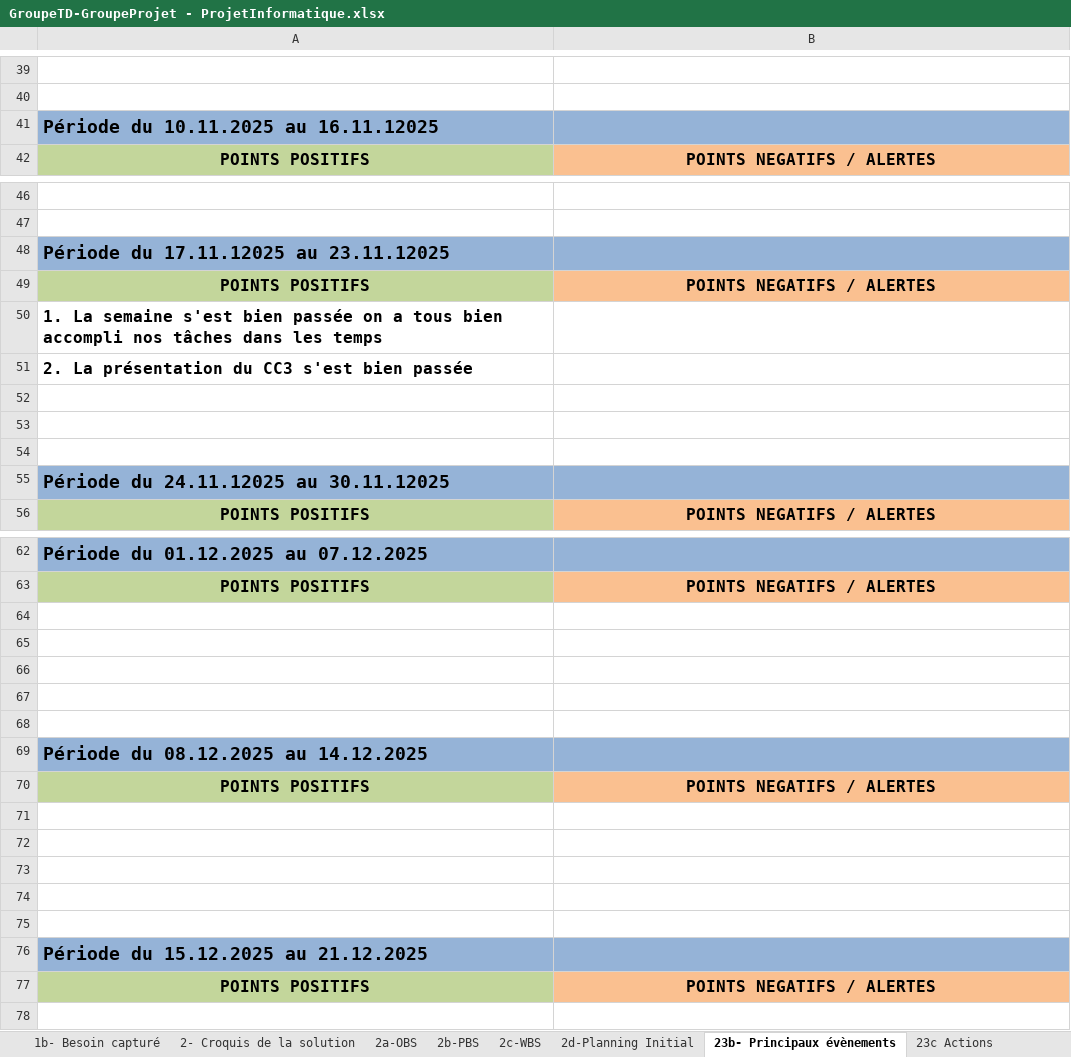
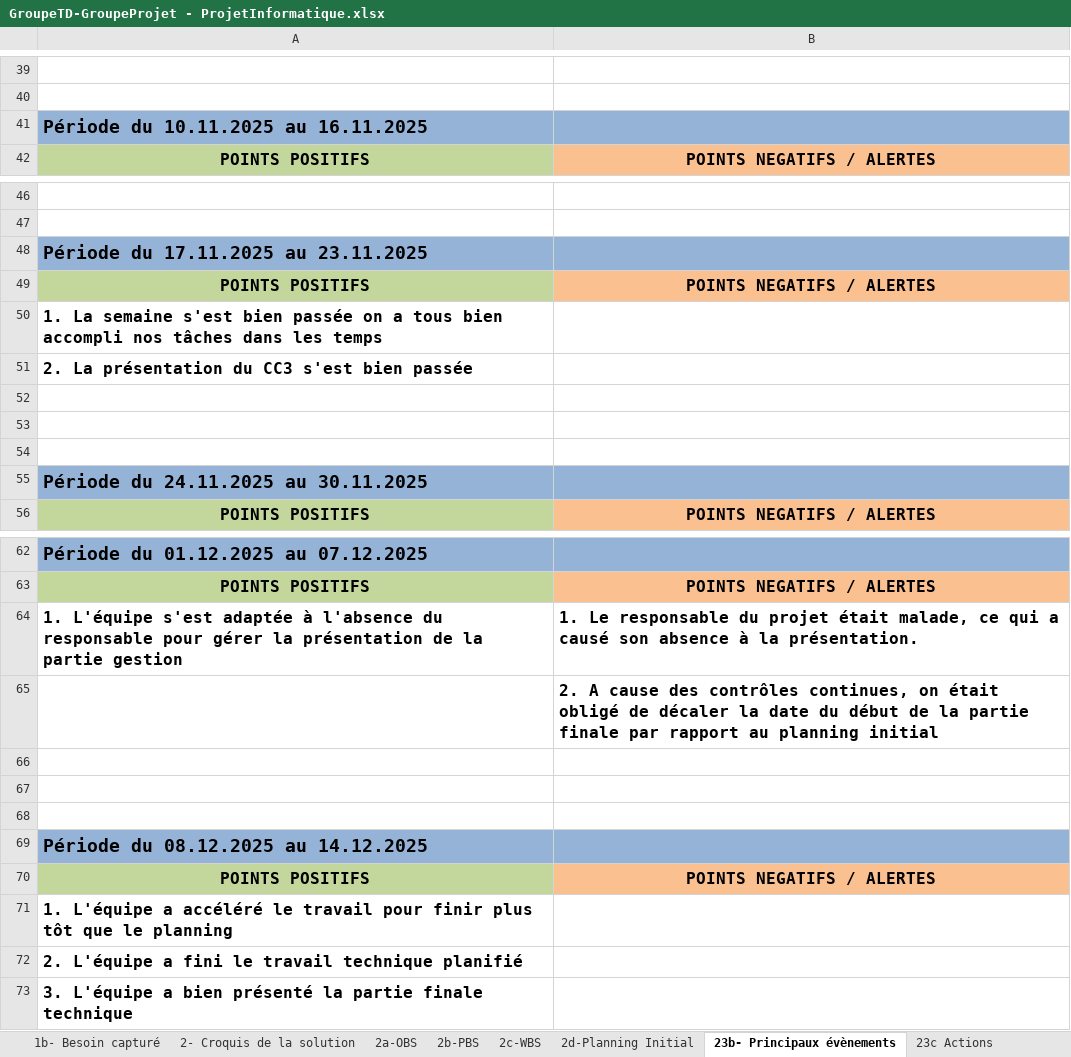
Before and after one commit to ngouadjeudunant-ux/tsp_projet_2025, an Excel workbook: tools/fichier_excel/GroupeTD-GroupeProjet - ProjetInformatique.xlsx, sheet 23b- Principaux évènements, drawn as a sheet; only a part is shown, gaps mark what is left out; values as stored, in another font and other column widths than the file's, no borders; charts and pictures not drawn; removed rows and columns are numbered as before the commit, all else as after; the diff names each change by its address in the sheet, - before the commit and + after, or states it on an @@ line.

```diff
--- a/tools/fichier_excel/GroupeTD-GroupeProjet - ProjetInformatique.xlsx (sheet 23b- Principaux évènements)
+++ b/tools/fichier_excel/GroupeTD-GroupeProjet - ProjetInformatique.xlsx (sheet 23b- Principaux évènements)
-A41: Période du 10.11.2025 au 16.11.12025
+A41: Période du 10.11.2025 au 16.11.2025
-A48: Période du 17.11.12025 au 23.11.12025
+A48: Période du 17.11.2025 au 23.11.2025
-A55: Période du 24.11.12025 au 30.11.12025
+A55: Période du 24.11.2025 au 30.11.2025
-row 64: (empty)
+row 64: 1. L'équipe s'est adaptée à l'absence du responsable pour gérer la présentation de la partie gestion | 1. Le responsable du projet était malade, ce qui a causé son absence à la présentation.
-B65: (empty)
+B65: 2. A cause des contrôles continues, on était obligé de décaler la date du début de la partie finale par rapport au planning initial
-A71: (empty)
+A71: 1. L'équipe a accéléré le travail pour finir plus tôt que le planning
-A72: (empty)
+A72: 2. L'équipe a fini le travail technique planifié
-row 73: (empty)
-row 74: (empty)
-row 75: (empty)
-A73: Période du 15.12.2025 au 21.12.2025
+A73: 3. L'équipe a bien présenté la partie finale technique
-A73:B73 fill: #95B3D7
+A73:B73 fill: none
@@ A73 text size: smaller @@
-row 77: POINTS POSITIFS | POINTS NEGATIFS / ALERTES
```
Also changed, not shown: sheet 3a-Planning courant, sheet 23c Actions, sheet 2d-Planning Initial, sheet 23d Decisions.
